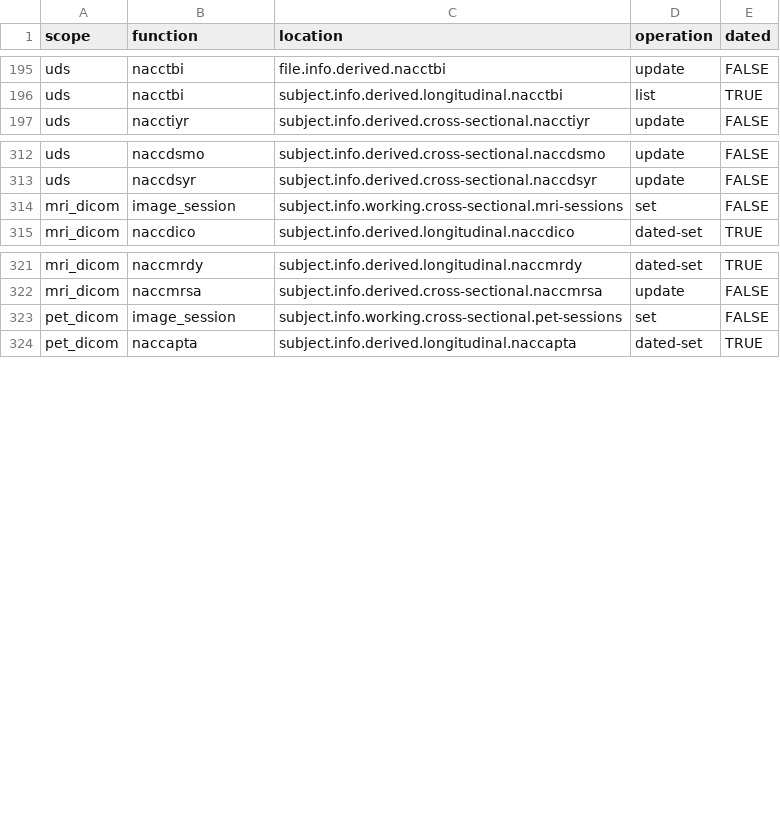
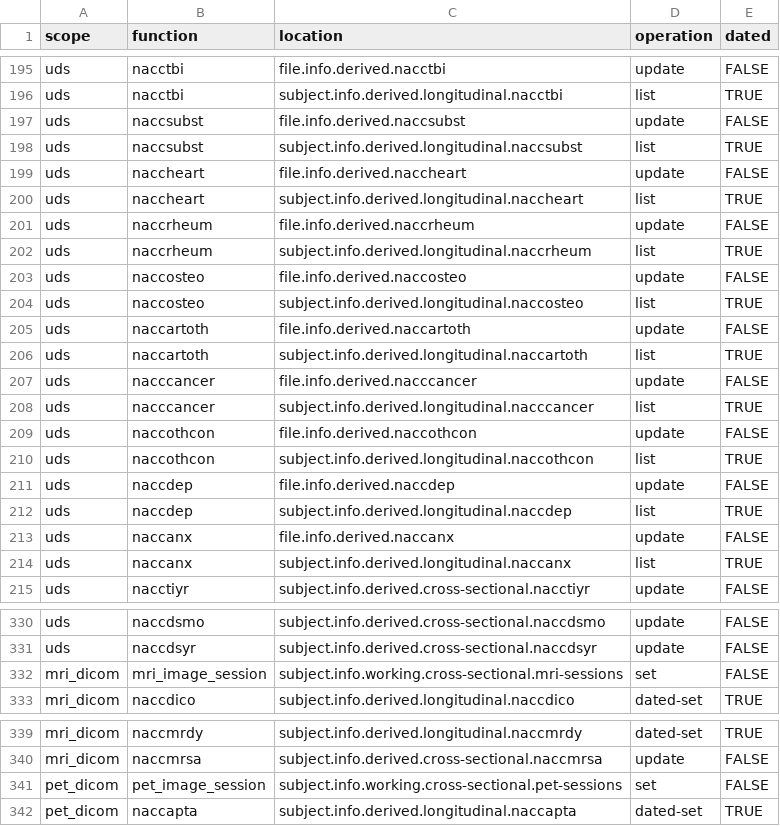
Before and after one commit to naccdata/nacc-attribute-deriver, a CSV file: nacc_attribute_deriver/config/curation_rules.csv, drawn as a sheet; only a part is shown, gaps mark what is left out.

Commit message:
A5D2 derived missingness (#76)
* Merge into A5D2, update existing variables

* A5D2 derived vars

* A5D2 missingness

```diff
--- a/nacc_attribute_deriver/config/curation_rules.csv
+++ b/nacc_attribute_deriver/config/curation_rules.csv
@@ -196,2 +196,20 @@ uds,nacctbi,file.info.derived.nacctbi,update,FALSE
 uds,nacctbi,subject.info.derived.longitudinal.nacctbi,list,TRUE
+uds,naccsubst,file.info.derived.naccsubst,update,FALSE
+uds,naccsubst,subject.info.derived.longitudinal.naccsubst,list,TRUE
+uds,naccheart,file.info.derived.naccheart,update,FALSE
+uds,naccheart,subject.info.derived.longitudinal.naccheart,list,TRUE
+uds,naccrheum,file.info.derived.naccrheum,update,FALSE
+uds,naccrheum,subject.info.derived.longitudinal.naccrheum,list,TRUE
+uds,naccosteo,file.info.derived.naccosteo,update,FALSE
+uds,naccosteo,subject.info.derived.longitudinal.naccosteo,list,TRUE
+uds,naccartoth,file.info.derived.naccartoth,update,FALSE
+uds,naccartoth,subject.info.derived.longitudinal.naccartoth,list,TRUE
+uds,nacccancer,file.info.derived.nacccancer,update,FALSE
+uds,nacccancer,subject.info.derived.longitudinal.nacccancer,list,TRUE
+uds,naccothcon,file.info.derived.naccothcon,update,FALSE
+uds,naccothcon,subject.info.derived.longitudinal.naccothcon,list,TRUE
+uds,naccdep,file.info.derived.naccdep,update,FALSE
+uds,naccdep,subject.info.derived.longitudinal.naccdep,list,TRUE
+uds,naccanx,file.info.derived.naccanx,update,FALSE
+uds,naccanx,subject.info.derived.longitudinal.naccanx,list,TRUE
 uds,nacctiyr,subject.info.derived.cross-sectional.nacctiyr,update,FALSE
@@ -313,3 +331,3 @@ uds,naccdsmo,subject.info.derived.cross-sectional.naccdsmo,update,FALSE
 uds,naccdsyr,subject.info.derived.cross-sectional.naccdsyr,update,FALSE
-mri_dicom,image_session,subject.info.working.cross-sectional.mri-sessions,set,FALSE
+mri_dicom,mri_image_session,subject.info.working.cross-sectional.mri-sessions,set,FALSE
 mri_dicom,naccdico,subject.info.derived.longitudinal.naccdico,dated-set,TRUE
@@ -322,3 +340,3 @@ mri_dicom,naccmrdy,subject.info.derived.longitudinal.naccmrdy,dated-set,TRUE
 mri_dicom,naccmrsa,subject.info.derived.cross-sectional.naccmrsa,update,FALSE
-pet_dicom,image_session,subject.info.working.cross-sectional.pet-sessions,set,FALSE
+pet_dicom,pet_image_session,subject.info.working.cross-sectional.pet-sessions,set,FALSE
 pet_dicom,naccapta,subject.info.derived.longitudinal.naccapta,dated-set,TRUE
```
Also changed, not shown: 15 other files.
